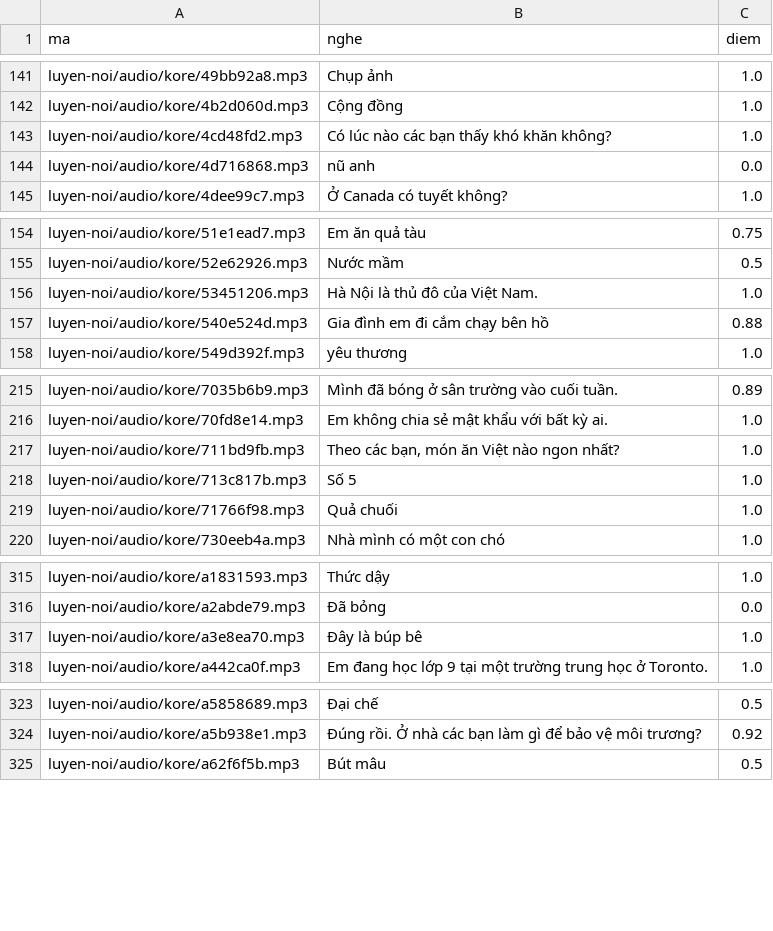
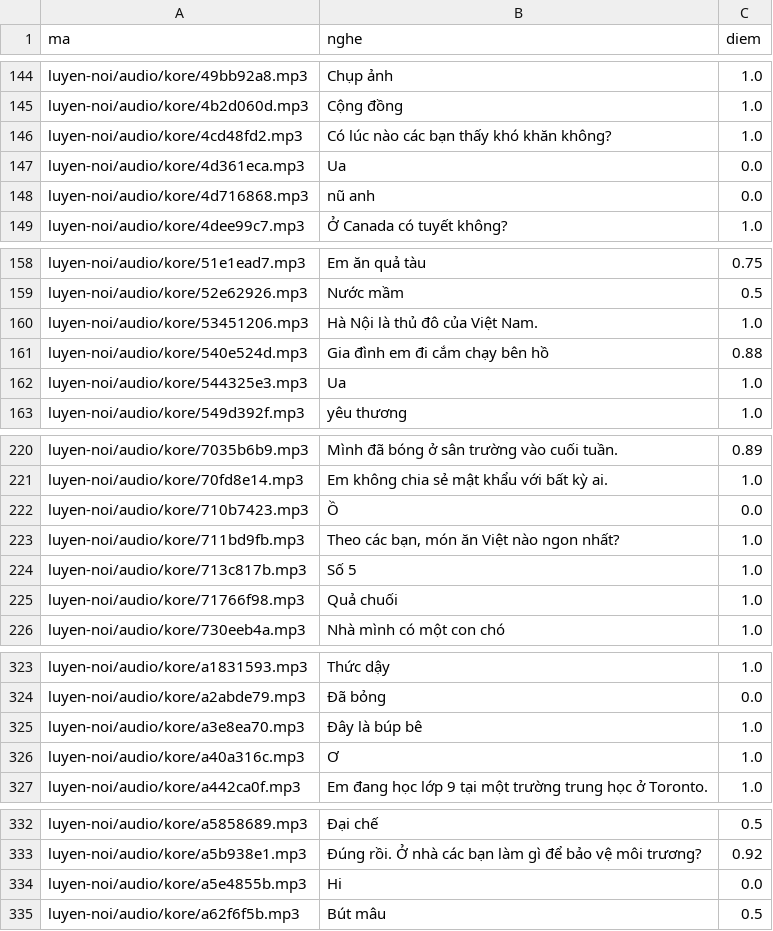
Before and after one commit to CVCEC/cong-truong-tieng-viet, a TSV file: giong-ai/kiem-tra.tsv, drawn as a sheet; only a part is shown, gaps mark what is left out; the diff covers the shown part only; the diff names each change by its address in the sheet, - before the commit and + after, or states it on an @@ line.

```diff
--- a/giong-ai/kiem-tra.tsv
+++ b/giong-ai/kiem-tra.tsv
+row 147: luyen-noi/audio/kore/4d361eca.mp3 | Ua | 0.0
+row 162: luyen-noi/audio/kore/544325e3.mp3 | Ua | 1.0
+row 222: luyen-noi/audio/kore/710b7423.mp3 | Ồ | 0.0
+row 326: luyen-noi/audio/kore/a40a316c.mp3 | Ơ | 1.0
+row 334: luyen-noi/audio/kore/a5e4855b.mp3 | Hi | 0.0
```
Also changed, not shown: 15 added rows elsewhere in this file, 23 other files.
